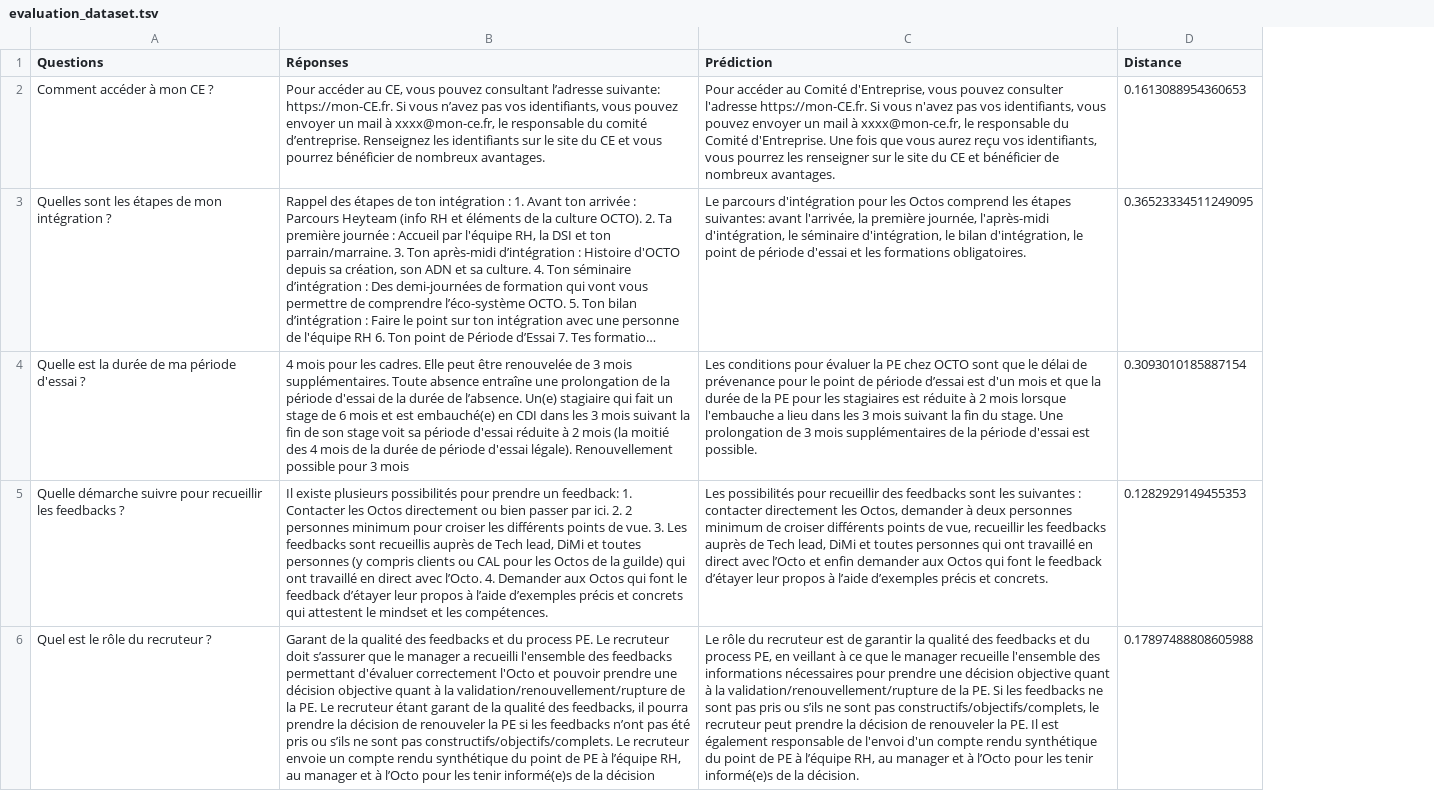
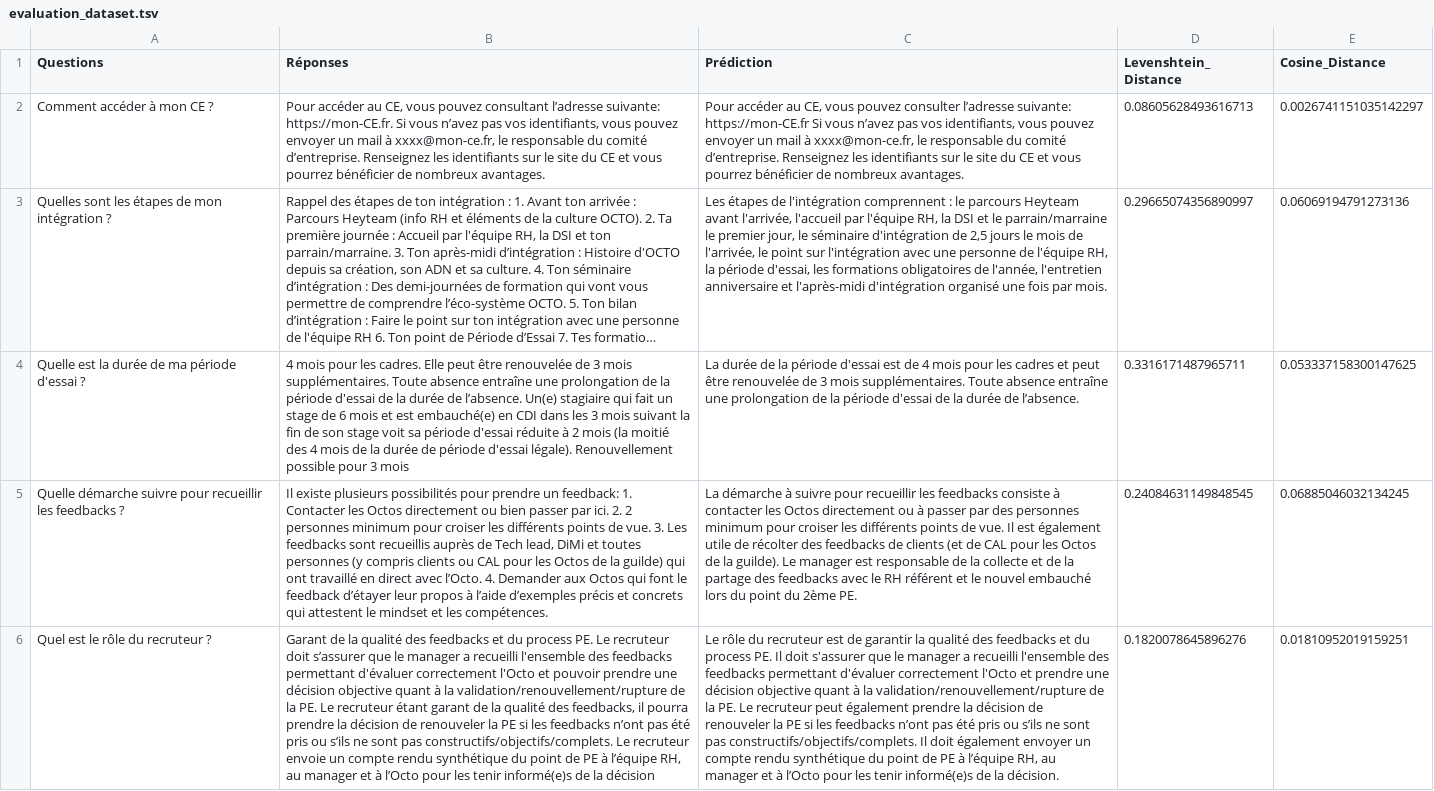
Before and after one commit to BastinFlorian/RAG-Chatbot-with-Confluence, a TSV file: data/evaluation_dataset.tsv, drawn as a sheet; only a part is shown; long unchanged cells end in …; removed rows and columns are numbered as before the commit, all else as after; the diff covers the shown part only; the diff names each change by its address in the sheet, - before the commit and + after, or states it on an @@ line.

Commit message:
feat(evaluation): add cosine eval

```diff
--- a/data/evaluation_dataset.tsv
+++ b/data/evaluation_dataset.tsv
-column D (Distance), rows 2-6: 0.1613088954360653 | 0.36523334511249095 | 0.3093010185887154 | 0.1282929149455353 | 0.17897488808605988
+column D (Levenshtein_Distance), rows 2-6: 0.08605628493616713 | 0.29665074356890997 | 0.3316171487965711 | 0.24084631149848545 | 0.1820078645896276
+column E (Cosine_Distance), rows 2-6: 0.0026741151035142297 | 0.06069194791273136 | 0.053337158300147625 | 0.06885046032134245 | 0.01810952019159251
-C2 (Prédiction): …accéder au Comité d'Entreprise, vous pouvez consulter l'adresse https://mon-CE.fr. Si vous n'avez pas vos identifiants, vous pouvez envoyer un mail à xxxx@mon-ce.fr, le responsable du Comité d'Entreprise. Une fois que vous aurez reçu vos identifiants, vous pourrez les renseigner sur le site du CE et bénéficier de…
+C2 (Prédiction): …accéder au CE, vous pouvez consulter l’adresse suivante: https://mon-CE.fr Si vous n’avez pas vos identifiants, vous pouvez envoyer un mail à xxxx@mon-ce.fr, le responsable du comité d’entreprise. Renseignez les identifiants sur le site du CE et vous pourrez bénéficier de…
-C3 (Prédiction): Le parcours d'intégration pour les Octos comprend les étapes suivantes: avant l'arrivée, la première journée, l'après-midi d'intégration, le séminaire d'intégration, le bilan d'intégration, le point de période d'essai et les formations obligatoires.
+C3 (Prédiction): Les étapes de l'intégration comprennent : le parcours Heyteam avant l'arrivée, l'accueil par l'équipe RH, la DSI et le parrain/marraine le premier jour, le séminaire d'intégration de 2,5 jours le mois de l'arrivée, le point sur l'intégration avec une personne de l'équipe RH, la période d'essai, les formations obligatoires de l'année, l'entretien anniversaire et l'après-midi d'intégration organisé une fois par mois.
-C4 (Prédiction): Les conditions pour évaluer la PE chez OCTO sont que le délai de prévenance pour le point de période d’essai est d'un mois et que la durée de la PE pour les stagiaires est réduite à 2 mois lorsque l'embauche a lieu dans les 3 mois suivant la fin du stage. Une prolongation de 3 mois supplémentaires de la période d'essai est possible.
+C4 (Prédiction): La durée de la période d'essai est de 4 mois pour les cadres et peut être renouvelée de 3 mois supplémentaires. Toute absence entraîne une prolongation de la période d'essai de la durée de l’absence.
-C5 (Prédiction): Les possibilités pour recueillir des feedbacks sont les suivantes : contacter directement les Octos, demander à deux personnes minimum de croiser différents points de vue, recueillir les feedbacks auprès de Tech lead, DiMi et toutes personnes qui ont travaillé en direct avec l’Octo et enfin demander aux Octos qui font le feedback d’étayer leur propos à l’aide d’exemples précis et concrets.
+C5 (Prédiction): La démarche à suivre pour recueillir les feedbacks consiste à contacter les Octos directement ou à passer par des personnes minimum pour croiser les différents points de vue. Il est également utile de récolter des feedbacks de clients (et de CAL pour les Octos de la guilde). Le manager est responsable de la collecte et de la partage des feedbacks avec le RH référent et le nouvel embauché lors du point du 2ème PE.
-C6 (Prédiction): …du process PE, en veillant à ce que le manager recueille l'ensemble des informations nécessaires pour prendre une décision objective quant à la validation/renouvellement/rupture de la PE. Si les feedbacks ne sont pas pris ou s’ils ne sont pas constructifs/objectifs/complets, le recruteur peut prendre la décision de renouveler la PE. Il est également responsable de l'envoi d'un compte rendu…
+C6 (Prédiction): …du process PE. Il doit s'assurer que le manager a recueilli l'ensemble des feedbacks permettant d'évaluer correctement l'Octo et prendre une décision objective quant à la validation/renouvellement/rupture de la PE. Le recruteur peut également prendre la décision de renouveler la PE si les feedbacks n’ont pas été pris ou s’ils ne sont pas constructifs/objectifs/complets. Il doit également envoyer un compte rendu…
```
Also changed, not shown: 4 edited cells elsewhere in this file, 3 other files.
